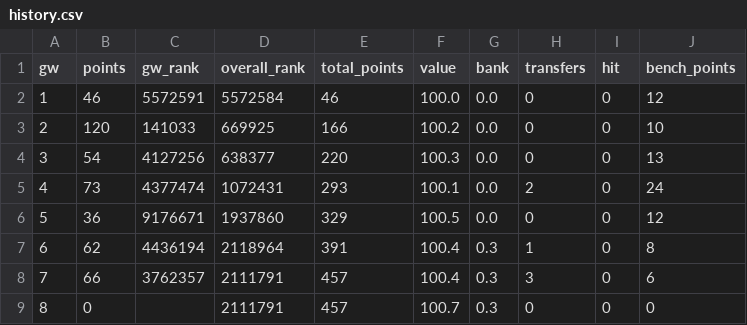
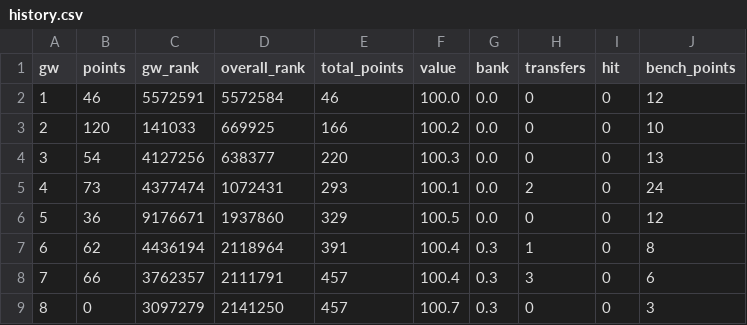
Before and after one commit to steinim/fpl-data, a CSV file: data/entry/history.csv, drawn as a sheet.

```diff
--- a/data/entry/history.csv
+++ b/data/entry/history.csv
@@ -8,2 +8,2 @@ gw,points,gw_rank,overall_rank,total_points,value,bank,transfers,hit,bench_point
 7,66,3762357,2111791,457,100.4,0.3,3,0,6
-8,0,,2111791,457,100.7,0.3,0,0,0
+8,0,3097279,2141250,457,100.7,0.3,0,0,3
```
Also changed, not shown: data/entry/picks/gw8.csv, data/events.csv, 9 other files.
